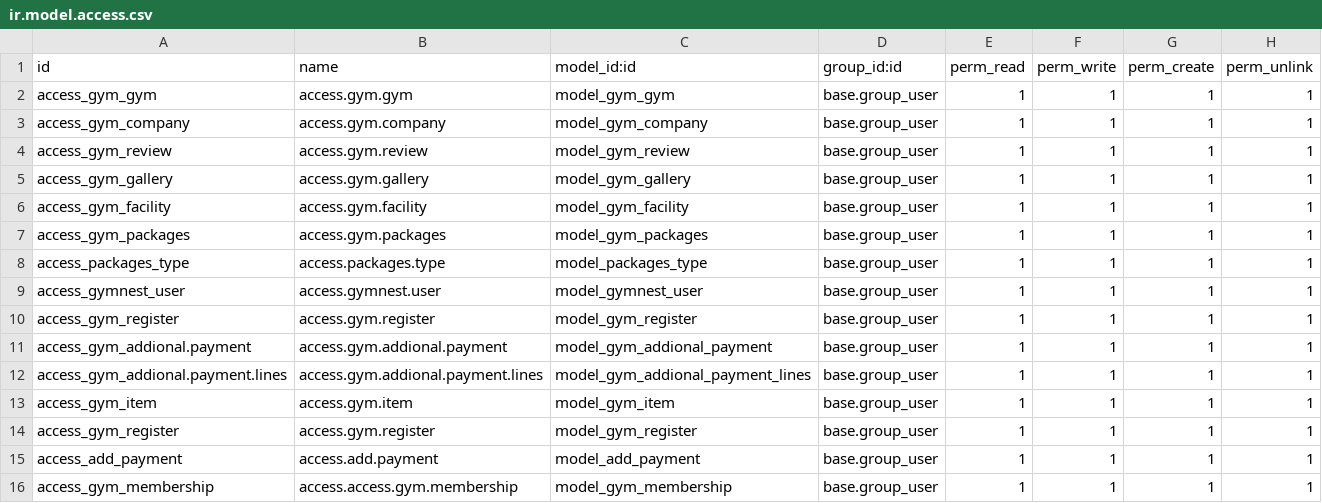
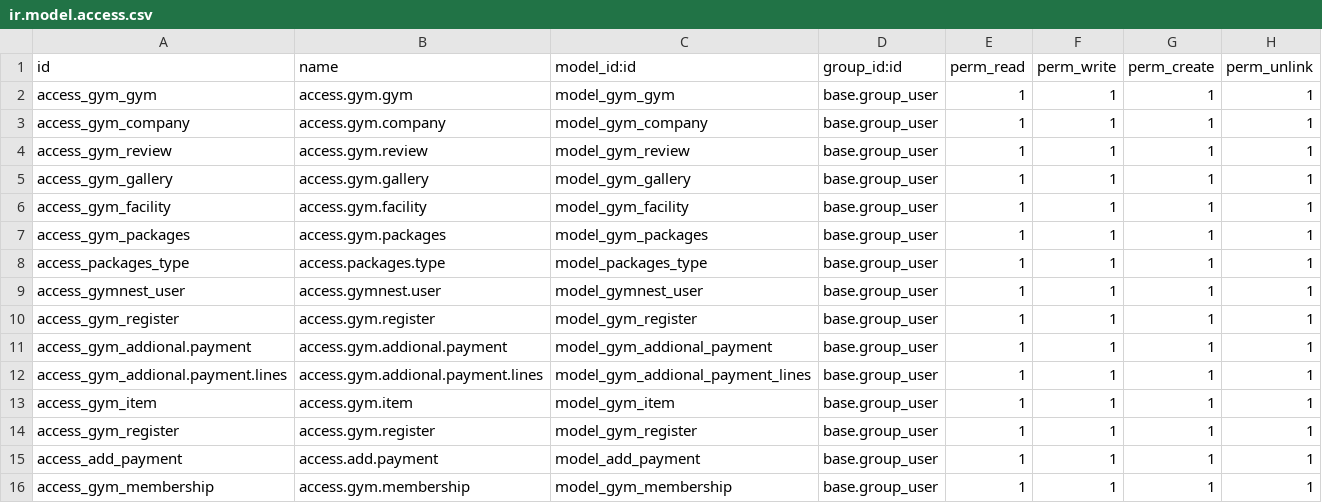
Before and after one commit to haidilfauzan/gymnest_management, a CSV file: security/ir.model.access.csv, drawn as a sheet.

Commit message:
scurity

```diff
--- a/security/ir.model.access.csv
+++ b/security/ir.model.access.csv
@@ -15,2 +15,2 @@ access_gym_register,access.gym.register,model_gym_register,base.group_user,1,1,1
 access_add_payment,access.add.payment,model_add_payment,base.group_user,1,1,1,1
-access_gym_membership,access.access.gym.membership,model_gym_membership,base.group_user,1,1,1,1
+access_gym_membership,access.gym.membership,model_gym_membership,base.group_user,1,1,1,1
```
